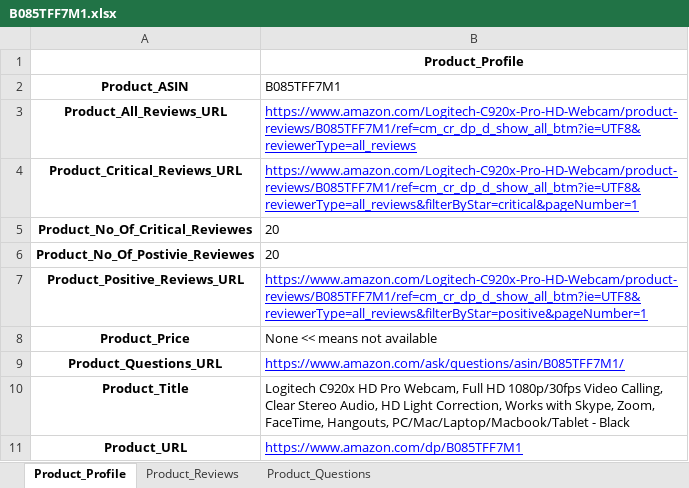
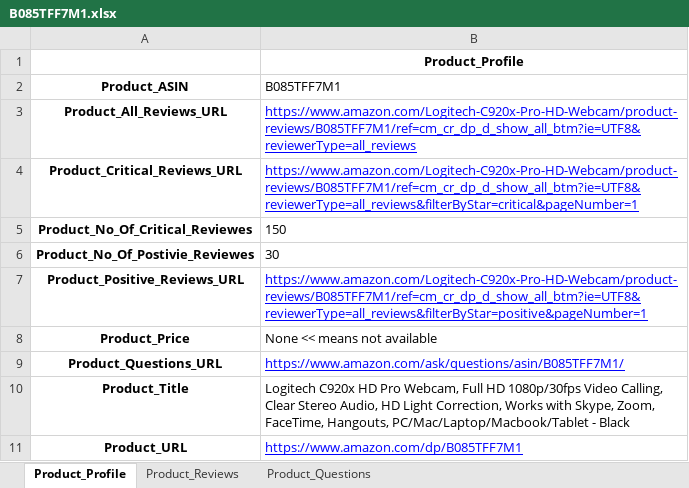
Before and after one commit to kingbode/Amazon-Products-Scraper, an Excel workbook: ASINs/B085TFF7M1.xlsx, sheet Product_Profile, drawn as a sheet; values as stored, in another font and other column widths than the file's, no borders; the diff names each change by its address in the sheet, - before the commit and + after, or states it on an @@ line.

```diff
--- a/ASINs/B085TFF7M1.xlsx (sheet Product_Profile)
+++ b/ASINs/B085TFF7M1.xlsx (sheet Product_Profile)
-B5 (B085TFF7M1): 20
+B5 (B085TFF7M1): 150
-B6 (B085TFF7M1): 20
+B6 (B085TFF7M1): 30
```
Also changed, not shown: sheet Product_Reviews, sheet Product_Questions, 3 other files.
